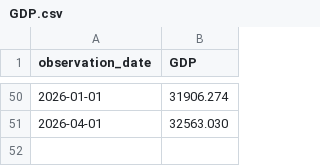
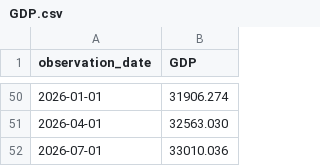
Before and after one commit to Garrincha077/NUEVO, a CSV file: research/fiscal-prospective/latest/GDP.csv, drawn as a sheet; only a part is shown, gaps mark what is left out.

Commit message:
Refresh active GMLI Fiscal V2 vintage

```diff
--- a/research/fiscal-prospective/latest/GDP.csv
+++ b/research/fiscal-prospective/latest/GDP.csv
@@ -51 +51,2 @@ observation_date,GDP
 2026-04-01,32563.030
+2026-07-01,33010.036
```
Also changed, not shown: research/fiscal-prospective/latest/A091RC1Q027SBEA.csv, research/fiscal-prospective/latest/FGEXPND.csv, 1 other file.
